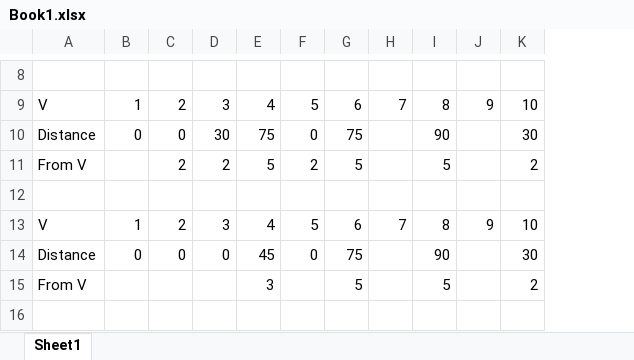
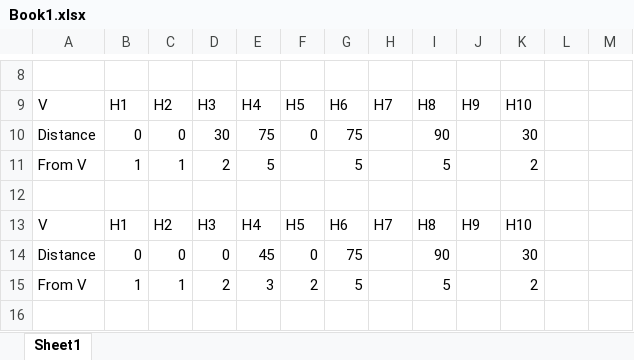
Before and after one commit to Forrestdai/DTU-IT, an Excel workbook: Assignments/LUKAS/Book1.xlsx, sheet Sheet1, drawn as a sheet; only a part is shown, gaps mark what is left out; values as stored, in another font and other column widths than the file's, no cell formats; removed rows and columns are numbered as before the commit, all else as after; the diff covers the shown part only; the diff names each change by its address in the sheet, - before the commit and + after, or states it on an @@ line.

```diff
--- a/Assignments/LUKAS/Book1.xlsx (sheet Sheet1)
+++ b/Assignments/LUKAS/Book1.xlsx (sheet Sheet1)
+column C, rows 9-15: H2 | 0 | 1 |  | H2 | 0 | 1
-column E, rows 9-15: 4 | 75 | 5 |  | 4 | 45 | 3
+column L, empty
+column M, empty
-B9: 1
+B9: H1
-D9: 2
+D9: H3
-E9: 3
+E9: H4
-F9: 5
+F9: H5
-G9: 6
+G9: H6
-H9: 7
+H9: H7
-I9: 8
+I9: H8
-J9: 9
+J9: H9
-K9: 10
+K9: H10
-D10: 0
+D10: 30
-E10: 30
+E10: 75
-B11: (empty)
+B11: 1
-E11: 2
+E11: 5
-F11: 2
+F11: (empty)
-B13: 1
+B13: H1
-D13: 2
+D13: H3
-E13: 3
+E13: H4
-F13: 5
+F13: H5
-G13: 6
+G13: H6
-H13: 7
+H13: H7
-I13: 8
+I13: H8
-J13: 9
+J13: H9
-K13: 10
+K13: H10
-E14: 0
+E14: 45
-B15: (empty)
+B15: 1
-D15: (empty)
+D15: 2
-E15: (empty)
+E15: 3
-F15: (empty)
+F15: 2
```
Also changed, not shown: 40 added rows and 97 edited cells elsewhere in this sheet, cell formats, 3 other files.
